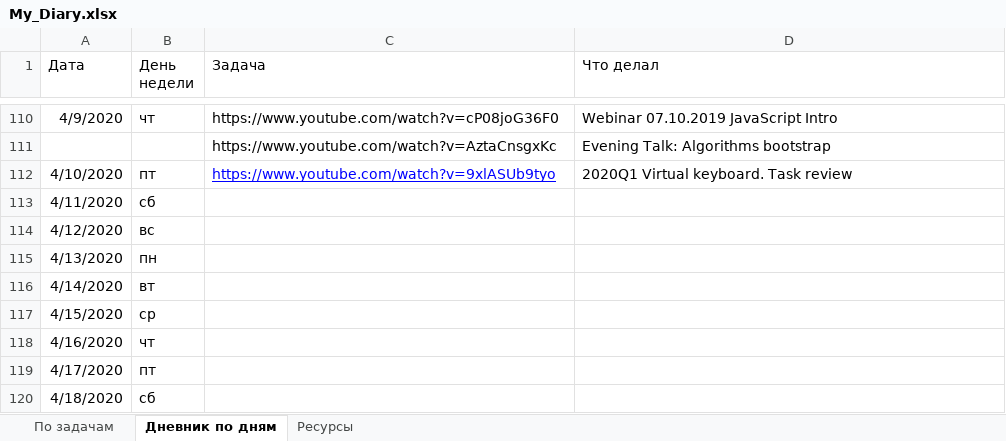
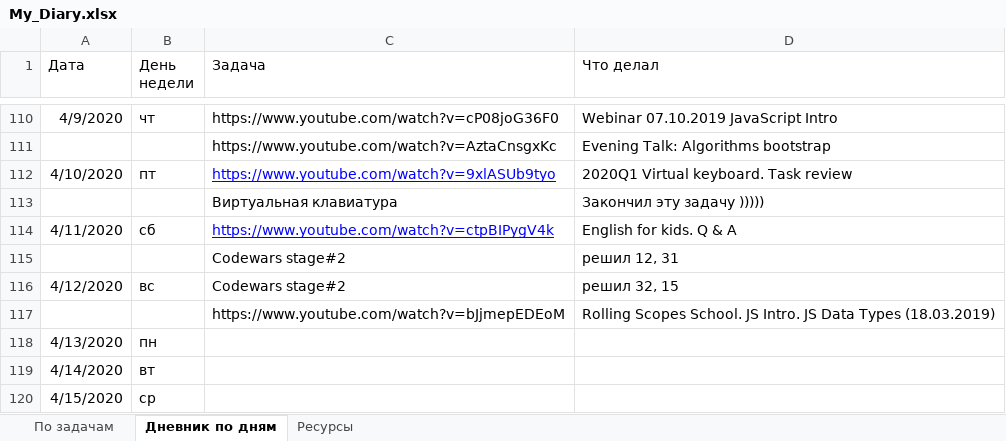
Before and after one commit to AndreiMedvedevSaratov/My_Learning_Diary, an Excel workbook: My_Diary.xlsx, sheet Дневник по дням, drawn as a sheet; only a part is shown, gaps mark what is left out; the shorter side is filled out with more unchanged rows; values as stored, in another font and other column widths than the file's, no borders; addresses are those after the commit; the diff names each change by its address in the sheet, - before the commit and + after, or states it on an @@ line.

```diff
--- a/My_Diary.xlsx (sheet Дневник по дням)
+++ b/My_Diary.xlsx (sheet Дневник по дням)
+row 113:  |  | Виртуальная клавиатура | Закончил эту задачу )))))
-C114 (Задача): (empty)
+C114 (Задача): https://www.youtube.com/watch?v=ctpBIPygV4k
-D114 (Что делал): (empty)
+D114 (Что делал): English for kids. Q & A
+row 115:  |  | Codewars stage#2 | решил 12, 31
-C116 (Задача): (empty)
+C116 (Задача): Codewars stage#2
-D116 (Что делал): (empty)
+D116 (Что делал): решил 32, 15
+row 117:  |  | https://www.youtube.com/watch?v=bJjmepEDEoM | Rolling Scopes School. JS Intro. JS Data Types (18.03.2019)
```
Also changed, not shown: sheet По задачам, sheet Ресурсы.
